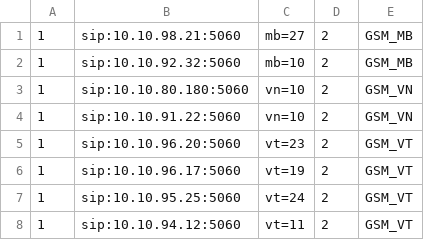
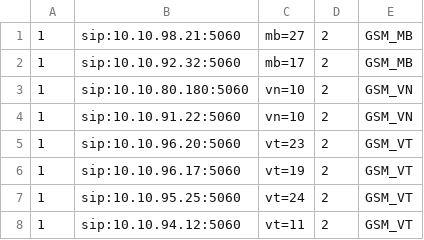
Before and after one commit to devops-itcs/CONFIG-CHANNEL-SIP-TC-9434, a CSV file: gsm.csv, drawn as a sheet.

Commit message:
Update gsm.csv

```diff
--- a/gsm.csv
+++ b/gsm.csv
@@ -1,3 +1,3 @@
 1,sip:10.10.98.21:5060,mb=27,2,GSM_MB
-1,sip:10.10.92.32:5060,mb=10,2,GSM_MB
+1,sip:10.10.92.32:5060,mb=17,2,GSM_MB
 1,sip:10.10.80.180:5060,vn=10,2,GSM_VN
```
